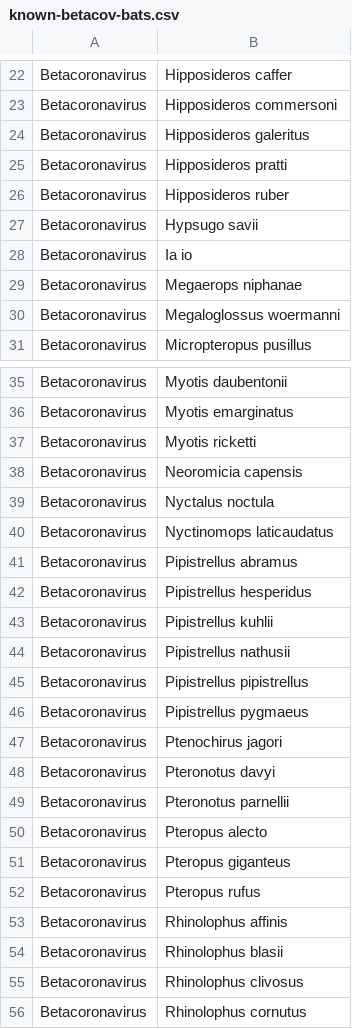
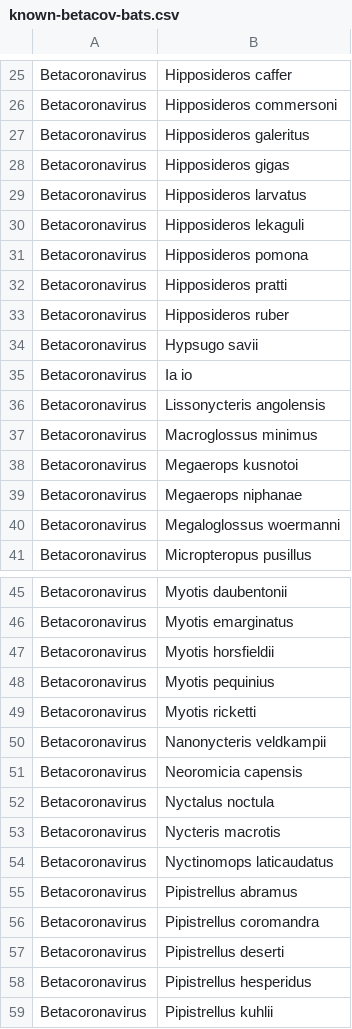
Before and after one commit to viralemergence/poisot-betacov, a CSV file: edgelists/known-betacov-bats.csv, drawn as a sheet; only a part is shown, gaps mark what is left out; the shorter side is filled out with more unchanged rows; the diff covers the shown part only; the diff names each change by its address in the sheet, - before the commit and + after, or states it on an @@ line.

```diff
--- a/edgelists/known-betacov-bats.csv
+++ b/edgelists/known-betacov-bats.csv
+row 28: Betacoronavirus | Hipposideros gigas
+row 29: Betacoronavirus | Hipposideros larvatus
+row 30: Betacoronavirus | Hipposideros lekaguli
+row 31: Betacoronavirus | Hipposideros pomona
+row 36: Betacoronavirus | Lissonycteris angolensis
+row 37: Betacoronavirus | Macroglossus minimus
+row 38: Betacoronavirus | Megaerops kusnotoi
+row 47: Betacoronavirus | Myotis horsfieldii
+row 48: Betacoronavirus | Myotis pequinius
+row 50: Betacoronavirus | Nanonycteris veldkampii
+row 53: Betacoronavirus | Nycteris macrotis
+row 56: Betacoronavirus | Pipistrellus coromandra
+row 57: Betacoronavirus | Pipistrellus deserti
```
Also changed, not shown: 8 added rows elsewhere in this file, edgelists/known-betacov-mammals.csv, predictions/PoisotKnn1Bat.csv, 8 other files.
